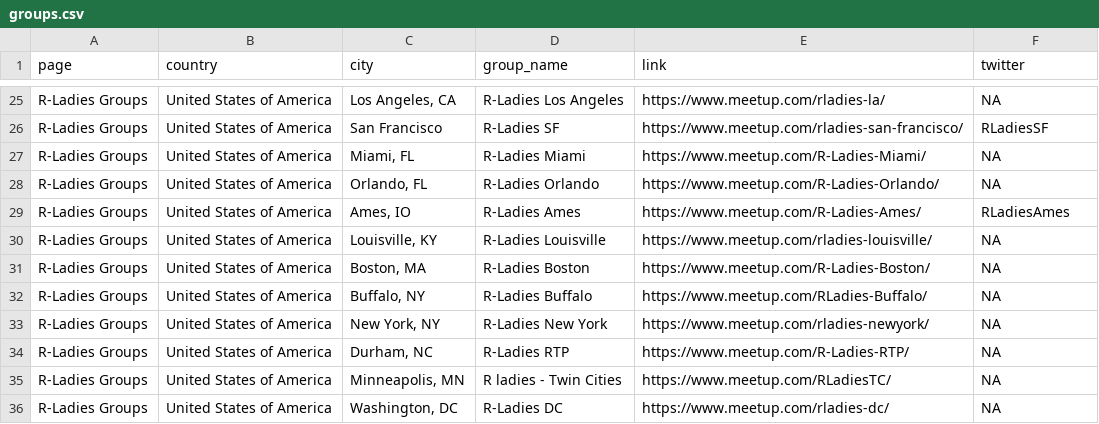
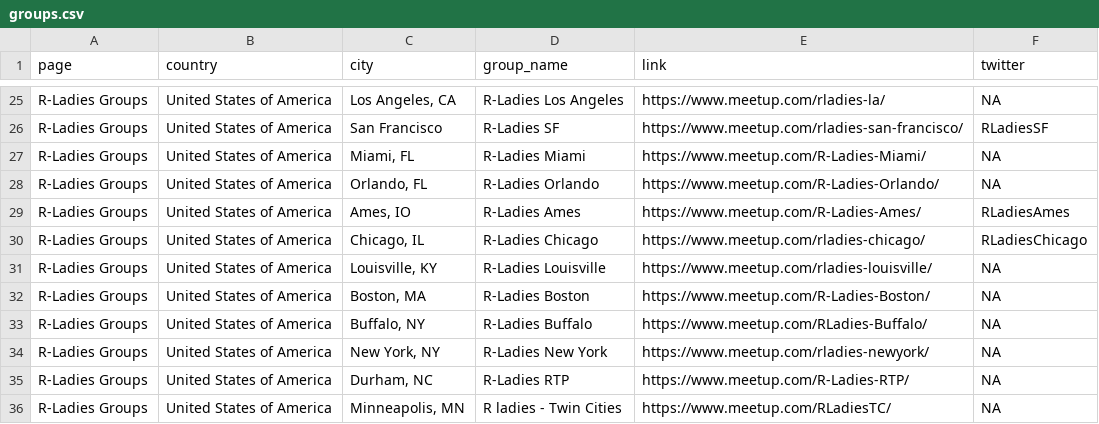
Before and after one commit to tunisrusergroup/meetingsR, a CSV file: groups.csv, drawn as a sheet; only a part is shown, gaps mark what is left out; the shorter side is filled out with more unchanged rows.

Commit message:
#rstats Added R-Ladies Chicago (#106)
Thanks to @nick-holt  (446)

```diff
--- a/groups.csv
+++ b/groups.csv
@@ -29,2 +29,3 @@ R-Ladies Groups,United States of America,"Orlando, FL",R-Ladies Orlando,https://
 R-Ladies Groups,United States of America,"Ames, IO",R-Ladies Ames,https://www.meetup.com/R-Ladies-Ames/,RLadiesAmes
+R-Ladies Groups,United States of America,"Chicago, IL",R-Ladies Chicago,https://www.meetup.com/rladies-chicago/,RLadiesChicago
 R-Ladies Groups,United States of America,"Louisville, KY",R-Ladies Louisville,https://www.meetup.com/rladies-louisville/,NA
```
Also changed, not shown: 4 other files.
